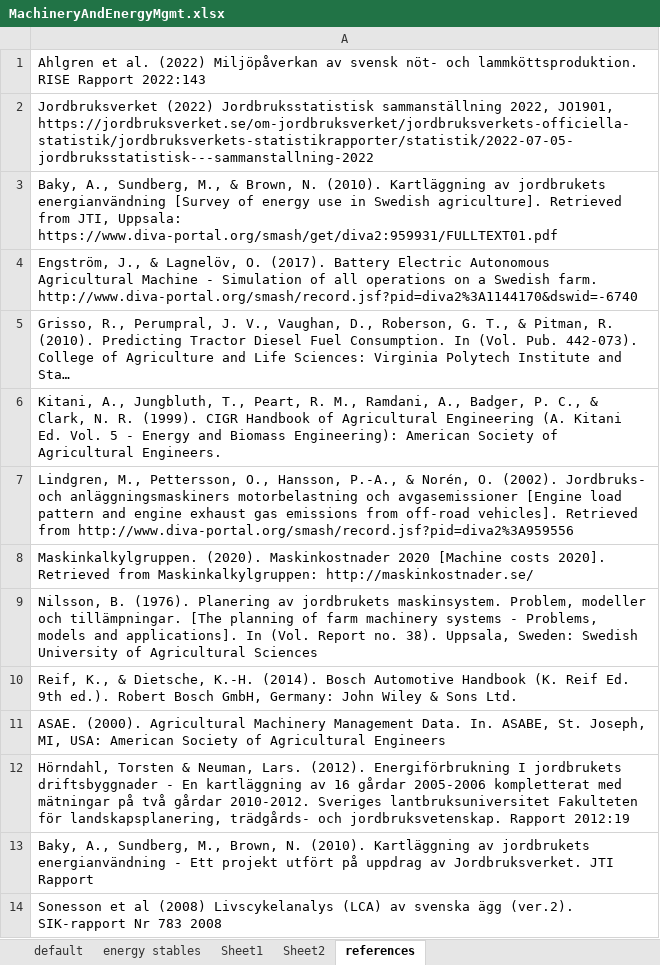
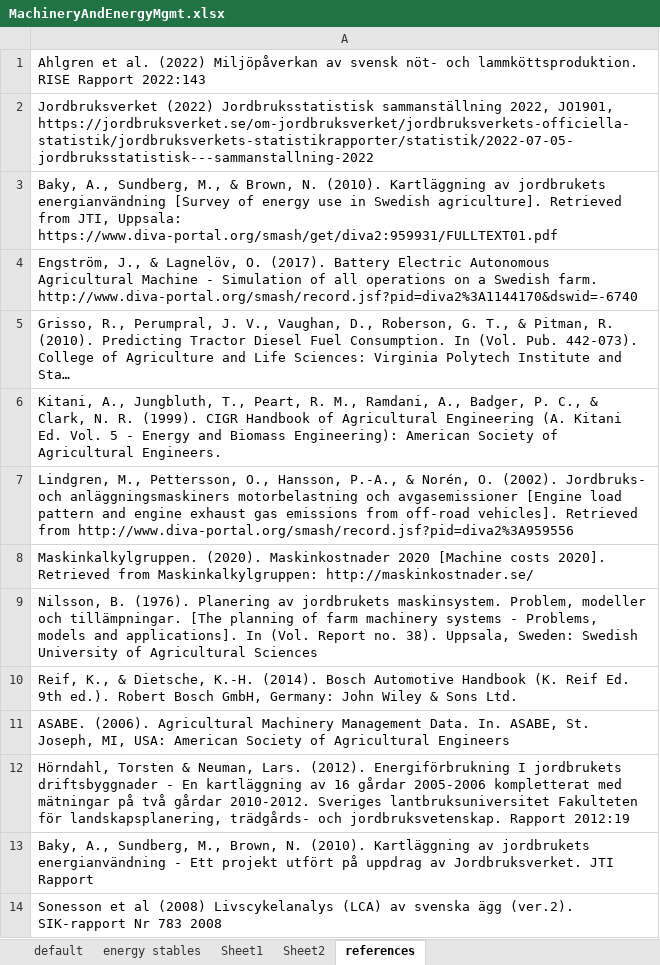
Before and after one commit to SLU-foodsystems/CIBUSmod, an Excel workbook: data/default/MachineryAndEnergyMgmt.xlsx, sheet references, drawn as a sheet; long unchanged cells end in …; values as stored, in another font and other column widths than the file's, no borders; the diff names each change by its address in the sheet, - before the commit and + after, or states it on an @@ line.

```diff
--- a/data/default/MachineryAndEnergyMgmt.xlsx (sheet references)
+++ b/data/default/MachineryAndEnergyMgmt.xlsx (sheet references)
-A11: ASAE. (2000). Agricultural Machinery…
+A11: ASABE. (2006). Agricultural Machinery…
```
Also changed, not shown: sheet default.
